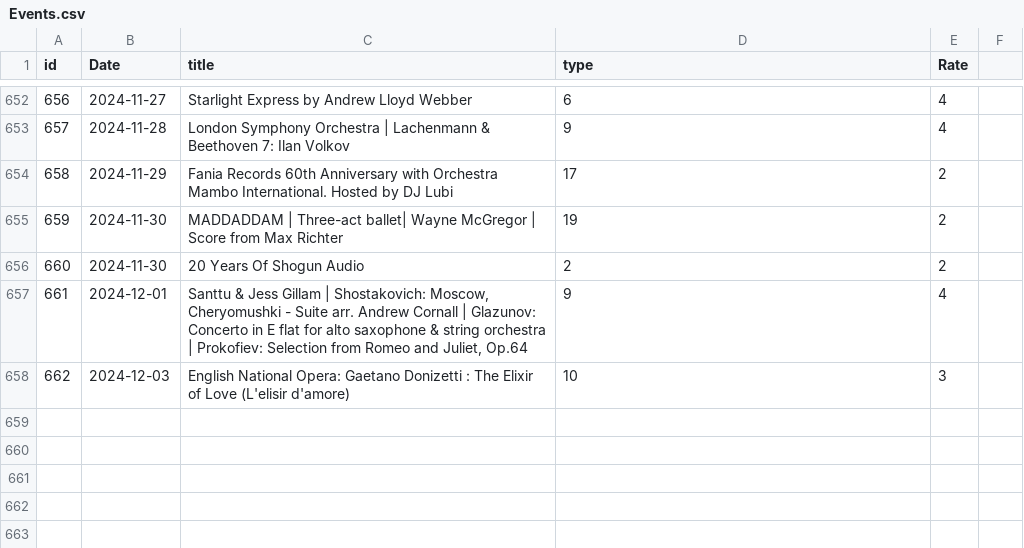
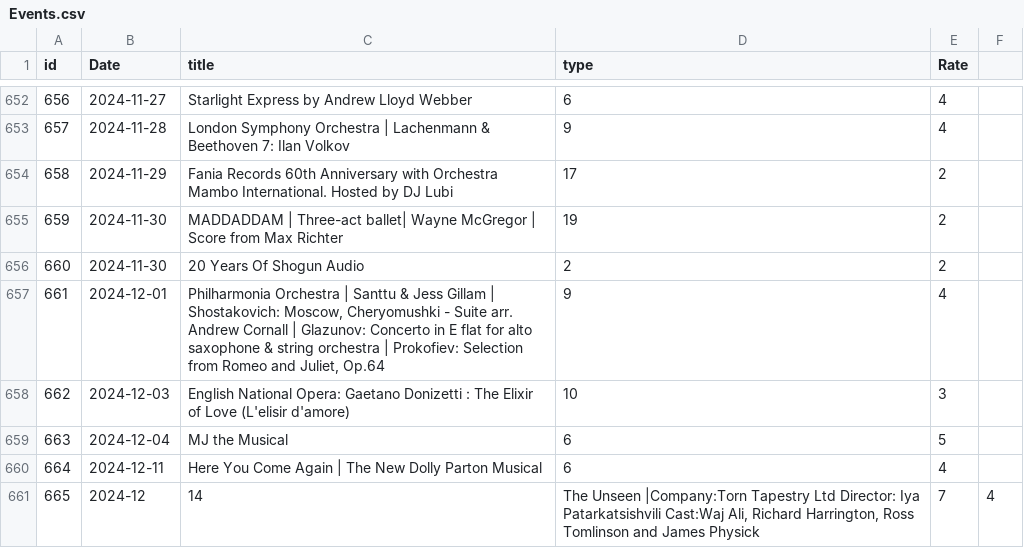
Before and after one commit to alexandroskilias/eventsDB, a CSV file: Tables/Events.csv, drawn as a sheet; only a part is shown, gaps mark what is left out.

```diff
--- a/Tables/Events.csv
+++ b/Tables/Events.csv
@@ -656,3 +656,6 @@ id;Date;title;type;Rate
 660;2024-11-30;20 Years Of Shogun Audio;2;2
-661;2024-12-01;Santtu & Jess Gillam | Shostakovich: Moscow, Cheryomushki - Suite arr. Andrew Cornall | Glazunov: Concerto in E flat for alto saxophone & string orchestra | Prokofiev: Selection from Romeo and Juliet, Op.64;9;4
+661;2024-12-01;Philharmonia Orchestra | Santtu & Jess Gillam | Shostakovich: Moscow, Cheryomushki - Suite arr. Andrew Cornall | Glazunov: Concerto in E flat for alto saxophone & string orchestra | Prokofiev: Selection from Romeo and Juliet, Op.64;9;4
 662;2024-12-03;English National Opera: Gaetano Donizetti : The Elixir of Love (L'elisir d'amore);10;3
+663;2024-12-04;MJ the Musical;6;5
+664;2024-12-11;Here You Come Again | The New Dolly Parton Musical;6;4
+665;2024-12;14;The Unseen |Company:Torn Tapestry Ltd Director: Iya Patarkatsishvili Cast:Waj Ali, Richard Harrington, Ross Tomlinson and James Physick;7;4
```
Also changed, not shown: Tables/EventsArtistsVenues.csv.
